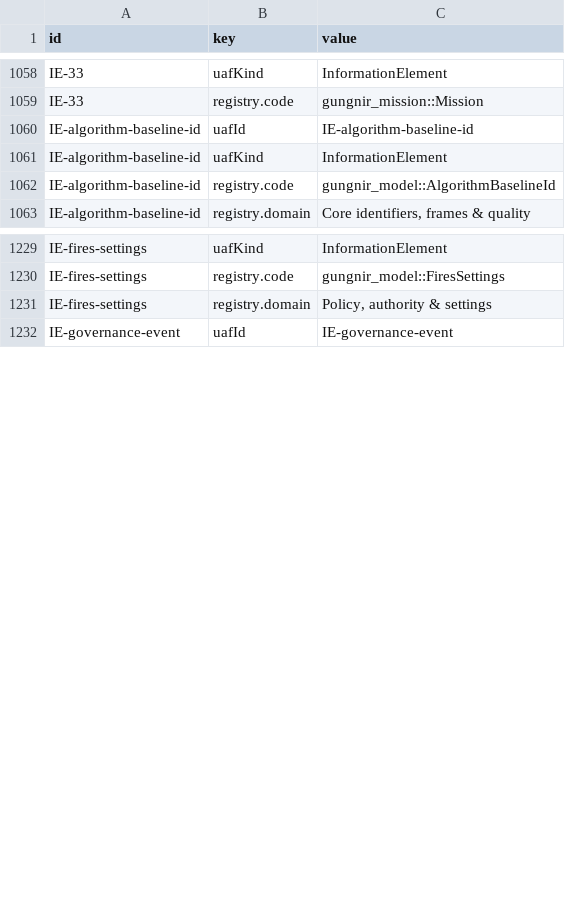
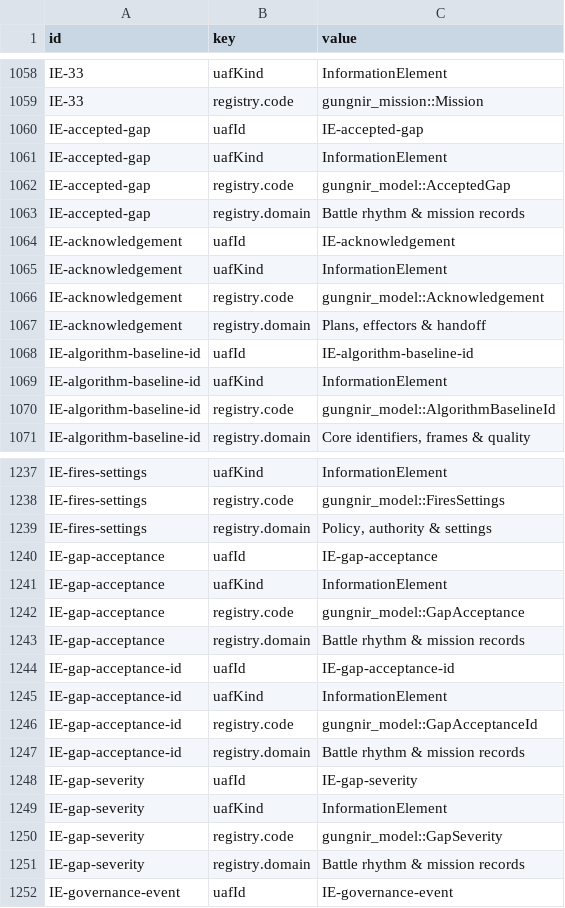
Before and after one commit to WayneRoessling/gungnir, a CSV file: docs/architecture/uaf/exports/gungnir-uaf-element-tags.csv, drawn as a sheet; only a part is shown, gaps mark what is left out; the diff covers the shown part only.

```diff
--- a/docs/architecture/uaf/exports/gungnir-uaf-element-tags.csv
+++ b/docs/architecture/uaf/exports/gungnir-uaf-element-tags.csv
@@ -1059,2 +1059,10 @@ IE-33,uafKind,InformationElement
 IE-33,registry.code,gungnir_mission::Mission
+IE-accepted-gap,uafId,IE-accepted-gap
+IE-accepted-gap,uafKind,InformationElement
+IE-accepted-gap,registry.code,gungnir_model::AcceptedGap
+IE-accepted-gap,registry.domain,Battle rhythm & mission records
+IE-acknowledgement,uafId,IE-acknowledgement
+IE-acknowledgement,uafKind,InformationElement
+IE-acknowledgement,registry.code,gungnir_model::Acknowledgement
+IE-acknowledgement,registry.domain,"Plans, effectors & handoff"
 IE-algorithm-baseline-id,uafId,IE-algorithm-baseline-id
@@ -1231,2 +1239,14 @@ IE-fires-settings,registry.code,gungnir_model::FiresSettings
 IE-fires-settings,registry.domain,"Policy, authority & settings"
+IE-gap-acceptance,uafId,IE-gap-acceptance
+IE-gap-acceptance,uafKind,InformationElement
+IE-gap-acceptance,registry.code,gungnir_model::GapAcceptance
+IE-gap-acceptance,registry.domain,Battle rhythm & mission records
+IE-gap-acceptance-id,uafId,IE-gap-acceptance-id
+IE-gap-acceptance-id,uafKind,InformationElement
+IE-gap-acceptance-id,registry.code,gungnir_model::GapAcceptanceId
+IE-gap-acceptance-id,registry.domain,Battle rhythm & mission records
+IE-gap-severity,uafId,IE-gap-severity
+IE-gap-severity,uafKind,InformationElement
+IE-gap-severity,registry.code,gungnir_model::GapSeverity
+IE-gap-severity,registry.domain,Battle rhythm & mission records
 IE-governance-event,uafId,IE-governance-event
```
Also changed, not shown: 16 added rows elsewhere in this file, docs/architecture/uaf/exports/gungnir-uaf-elements.csv, 15 other files.
